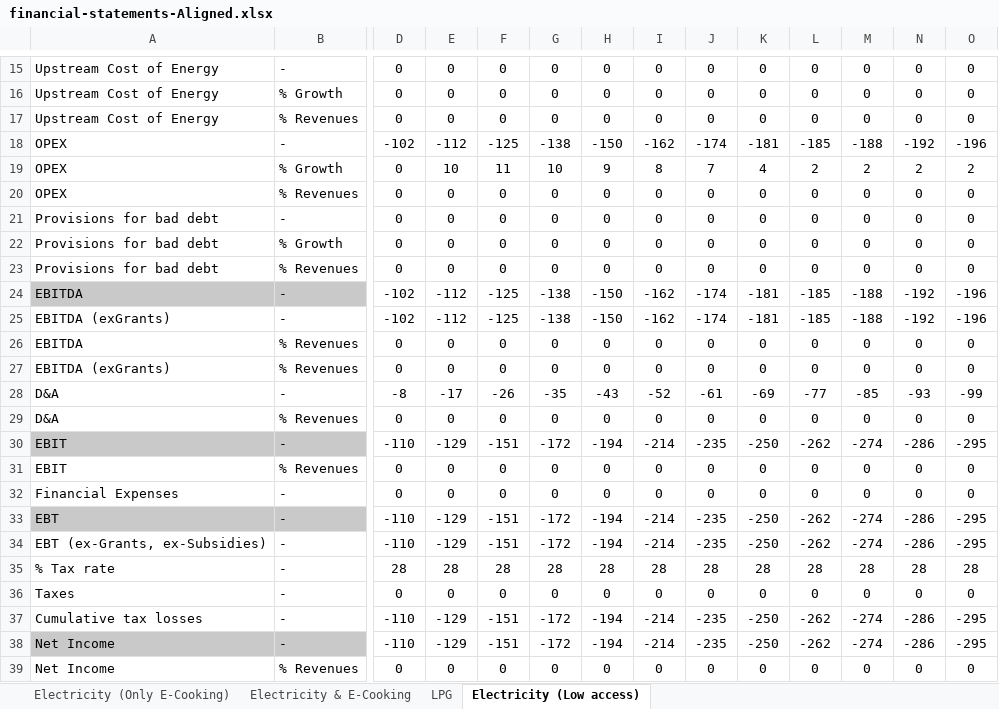
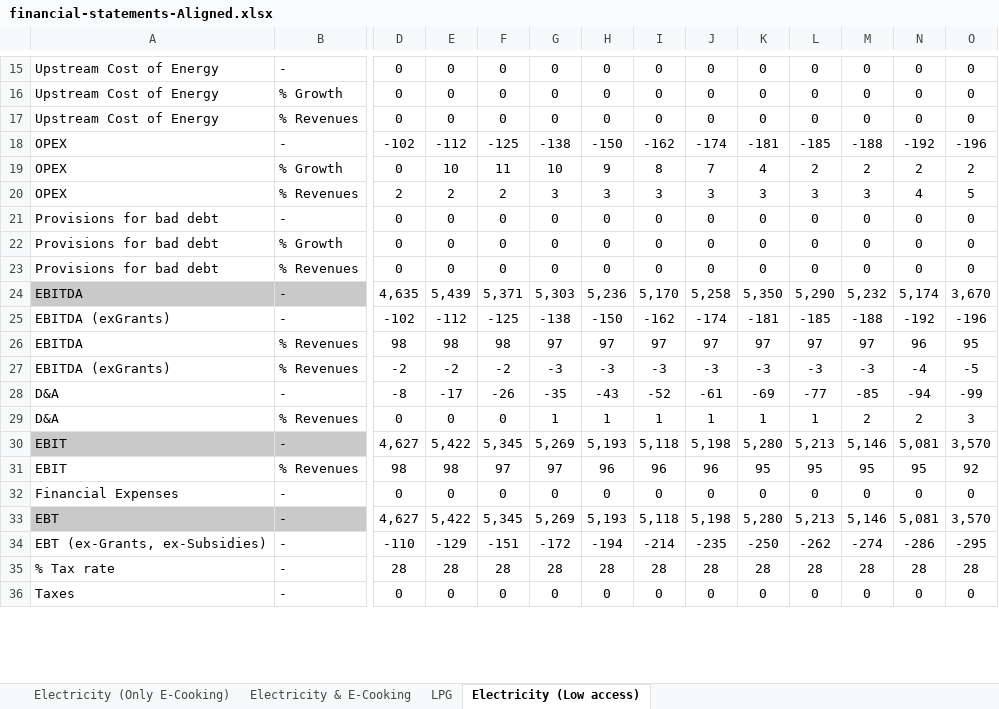
Before and after one commit to Almudenagarrido/CC-WBT-AI, an Excel workbook: backend/Rwanda/financial-statements-Aligned.xlsx, sheet Electricity (Low access), drawn as a sheet; only a part is shown, gaps mark what is left out; values as stored, in another font and other column widths than the file's, no borders; removed rows and columns are numbered as before the commit, all else as after; rows hold the shown columns only; the diff covers the shown part only; the diff names each change by its address in the sheet, - before the commit and + after, or states it on an @@ line.

```diff
--- a/backend/Rwanda/financial-statements-Aligned.xlsx (sheet Electricity (Low access))
+++ b/backend/Rwanda/financial-statements-Aligned.xlsx (sheet Electricity (Low access))
-row 20: OPEX | % Revenues | 0 | 0 | 0 | 0 | 0 | 0 | 0 | 0 | 0 | 0 | 0 | 0
+row 20: OPEX | % Revenues | 2 | 2 | 2 | 3 | 3 | 3 | 3 | 3 | 3 | 3 | 4 | 5
-row 24: EBITDA | - | -102 | -112 | -125 | -138 | -150 | -162 | -174 | -181 | -185 | -188 | -192 | -196
+row 24: EBITDA | - | 4,635 | 5,439 | 5,371 | 5,303 | 5,236 | 5,170 | 5,258 | 5,350 | 5,290 | 5,232 | 5,174 | 3,670
-row 26: EBITDA | % Revenues | 0 | 0 | 0 | 0 | 0 | 0 | 0 | 0 | 0 | 0 | 0 | 0
-row 27: EBITDA (exGrants) | % Revenues | 0 | 0 | 0 | 0 | 0 | 0 | 0 | 0 | 0 | 0 | 0 | 0
+row 26: EBITDA | % Revenues | 98 | 98 | 98 | 97 | 97 | 97 | 97 | 97 | 97 | 97 | 96 | 95
+row 27: EBITDA (exGrants) | % Revenues | -2 | -2 | -2 | -3 | -3 | -3 | -3 | -3 | -3 | -3 | -4 | -5
-N28: -93
+N28: -94
-G29: 0
+G29: 1
-H29: 0
+H29: 1
-I29: 0
+I29: 1
-J29: 0
+J29: 1
-K29: 0
+K29: 1
-L29: 0
+L29: 1
-M29: 0
+M29: 2
-N29: 0
+N29: 2
-O29: 0
+O29: 3
-row 30: EBIT | - | -110 | -129 | -151 | -172 | -194 | -214 | -235 | -250 | -262 | -274 | -286 | -295
-row 31: EBIT | % Revenues | 0 | 0 | 0 | 0 | 0 | 0 | 0 | 0 | 0 | 0 | 0 | 0
+row 30: EBIT | - | 4,627 | 5,422 | 5,345 | 5,269 | 5,193 | 5,118 | 5,198 | 5,280 | 5,213 | 5,146 | 5,081 | 3,570
+row 31: EBIT | % Revenues | 98 | 98 | 97 | 97 | 96 | 96 | 96 | 95 | 95 | 95 | 95 | 92
-row 33: EBT | - | -110 | -129 | -151 | -172 | -194 | -214 | -235 | -250 | -262 | -274 | -286 | -295
+row 33: EBT | - | 4,627 | 5,422 | 5,345 | 5,269 | 5,193 | 5,118 | 5,198 | 5,280 | 5,213 | 5,146 | 5,081 | 3,570
-row 37: Cumulative tax losses | - | -110 | -129 | -151 | -172 | -194 | -214 | -235 | -250 | -262 | -274 | -286 | -295
-row 38: Net Income | - | -110 | -129 | -151 | -172 | -194 | -214 | -235 | -250 | -262 | -274 | -286 | -295
-row 39: Net Income | % Revenues | 0 | 0 | 0 | 0 | 0 | 0 | 0 | 0 | 0 | 0 | 0 | 0
```
Also changed, not shown: 43 added rows, 40 removed rows and 9 edited cells elsewhere in this sheet, sheet Electricity (Only E-Cooking), sheet Electricity & E-Cooking, sheet LPG, backend/Rwanda/capex-fuels-Aligned.xlsx, backend/Rwanda/carbon-credits.xlsx, 13 other files.
